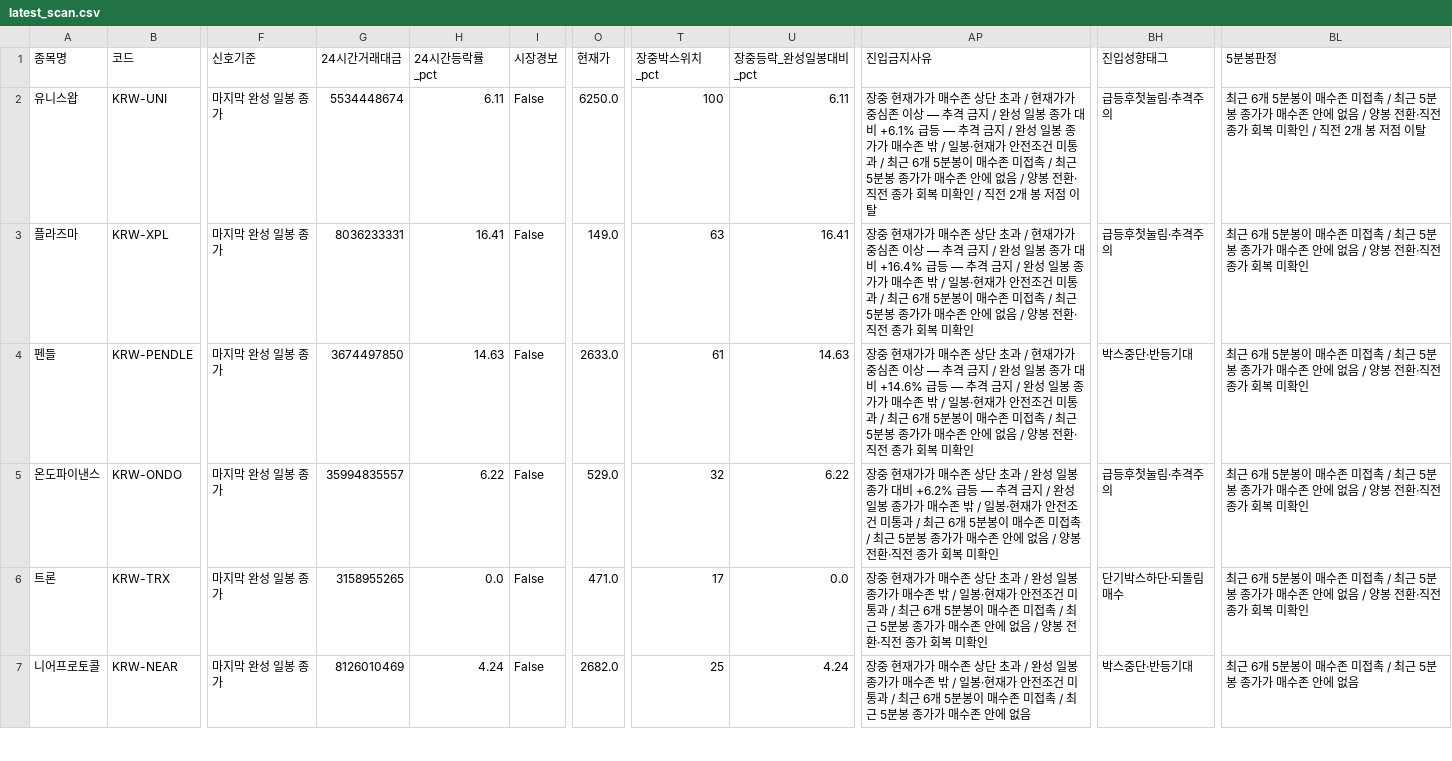
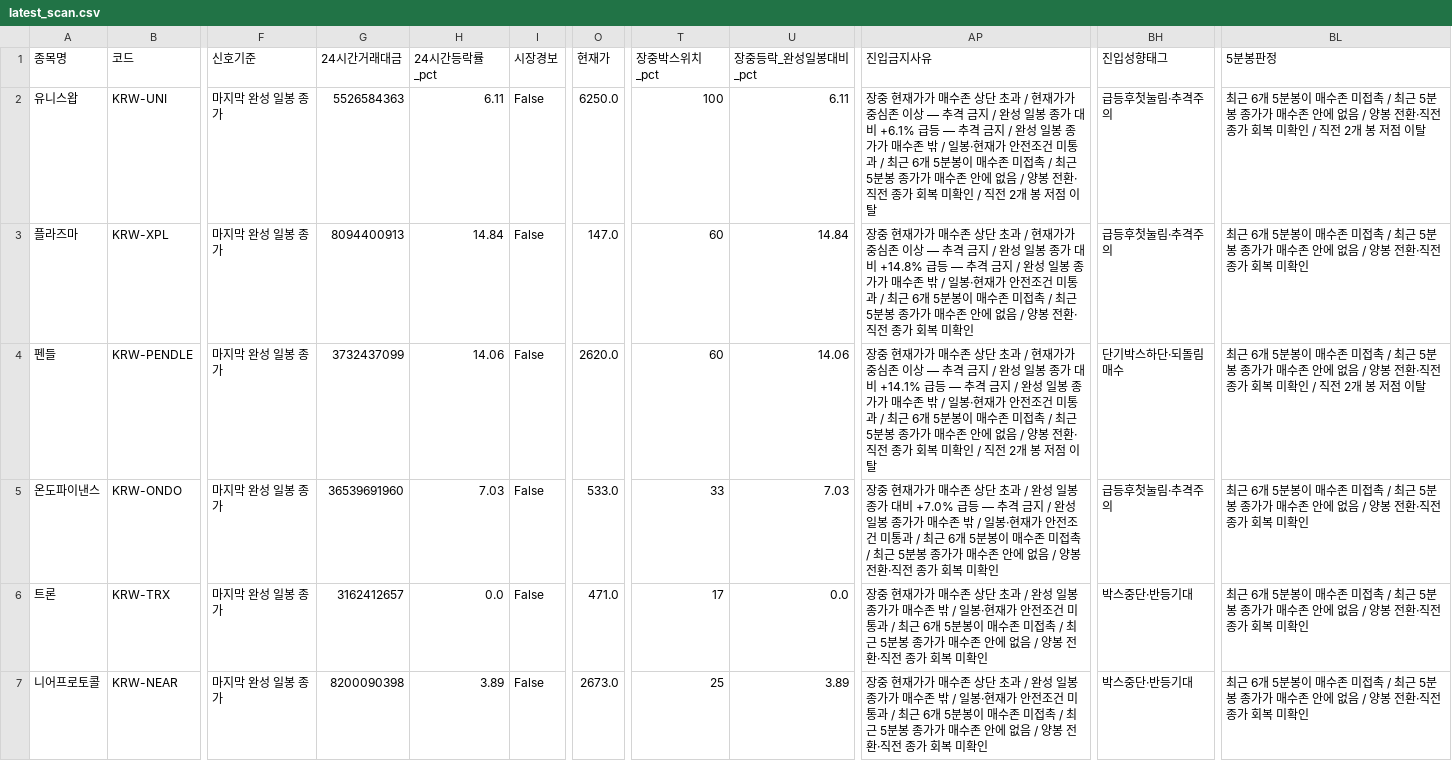
Before and after one commit to anna0205ms-stack/today-coin-explorer, a CSV file: outputs/latest_scan.csv, drawn as a sheet; only a part is shown, gaps mark what is left out; the diff covers the shown part only; the diff names each change by its address in the sheet, - before the commit and + after, or states it on an @@ line.

```diff
--- a/outputs/latest_scan.csv
+++ b/outputs/latest_scan.csv
-G2 (24시간거래대금): 5534448674
+G2 (24시간거래대금): 5526584363
-G3 (24시간거래대금): 8036233331
+G3 (24시간거래대금): 8094400913
-H3 (24시간등락률_pct): 16.41
+H3 (24시간등락률_pct): 14.84
-O3 (현재가): 149.0
+O3 (현재가): 147.0
-T3 (장중박스위치_pct): 63
+T3 (장중박스위치_pct): 60
-U3 (장중등락_완성일봉대비_pct): 16.41
+U3 (장중등락_완성일봉대비_pct): 14.84
-AP3 (진입금지사유): …대비 +16.4% 급등 —…
+AP3 (진입금지사유): …대비 +14.8% 급등 —…
-G4 (24시간거래대금): 3674497850
+G4 (24시간거래대금): 3732437099
-H4 (24시간등락률_pct): 14.63
+H4 (24시간등락률_pct): 14.06
-O4 (현재가): 2633.0
+O4 (현재가): 2620.0
-T4 (장중박스위치_pct): 61
+T4 (장중박스위치_pct): 60
-U4 (장중등락_완성일봉대비_pct): 14.63
+U4 (장중등락_완성일봉대비_pct): 14.06
-AP4 (진입금지사유): …대비 +14.6% 급등 — 추격 금지 / 완성 일봉 종가가 매수존 밖 / 일봉·현재가 안전조건 미통과 / 최근 6개 5분봉이 매수존 미접촉 / 최근 5분봉 종가가 매수존 안에 없음 / 양봉 전환·직전 종가 회복 미확인
+AP4 (진입금지사유): …대비 +14.1% 급등 — 추격 금지 / 완성 일봉 종가가 매수존 밖 / 일봉·현재가 안전조건 미통과 / 최근 6개 5분봉이 매수존 미접촉 / 최근 5분봉 종가가 매수존 안에 없음 / 양봉 전환·직전 종가 회복 미확인 / 직전 2개 봉 저점 이탈
-BH4 (진입성향태그): 박스중단·반등기대
+BH4 (진입성향태그): 단기박스하단·되돌림매수
-BL4 (5분봉판정): …미확인
+BL4 (5분봉판정): …미확인 / 직전 2개 봉 저점 이탈
-G5 (24시간거래대금): 35994835557
+G5 (24시간거래대금): 36539691960
-H5 (24시간등락률_pct): 6.22
+H5 (24시간등락률_pct): 7.03
-O5 (현재가): 529.0
+O5 (현재가): 533.0
-T5 (장중박스위치_pct): 32
+T5 (장중박스위치_pct): 33
-U5 (장중등락_완성일봉대비_pct): 6.22
+U5 (장중등락_완성일봉대비_pct): 7.03
-AP5 (진입금지사유): …대비 +6.2% 급등 —…
+AP5 (진입금지사유): …대비 +7.0% 급등 —…
-G6 (24시간거래대금): 3158955265
+G6 (24시간거래대금): 3162412657
-BH6 (진입성향태그): 단기박스하단·되돌림매수
+BH6 (진입성향태그): 박스중단·반등기대
-G7 (24시간거래대금): 8126010469
+G7 (24시간거래대금): 8200090398
-H7 (24시간등락률_pct): 4.24
+H7 (24시간등락률_pct): 3.89
-O7 (현재가): 2682.0
+O7 (현재가): 2673.0
-U7 (장중등락_완성일봉대비_pct): 4.24
+U7 (장중등락_완성일봉대비_pct): 3.89
-AP7 (진입금지사유): …에 없음
+AP7 (진입금지사유): …에 없음 / 양봉 전환·직전 종가 회복 미확인
-BL7 (5분봉판정): …에 없음
+BL7 (5분봉판정): …에 없음 / 양봉 전환·직전 종가 회복 미확인
```
Also changed, not shown: 8 edited cells elsewhere in this file, outputs/pre_breakout_reclaim.csv, outputs/technical_rebound.csv, 42 other files.
